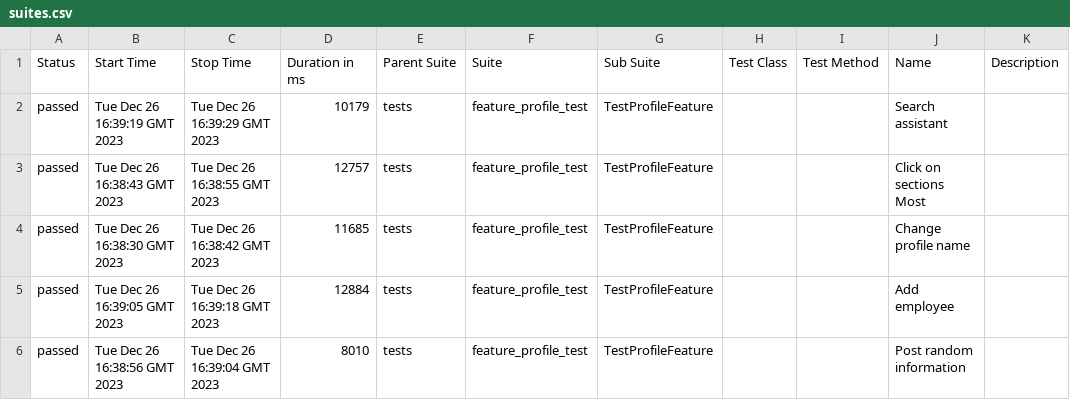
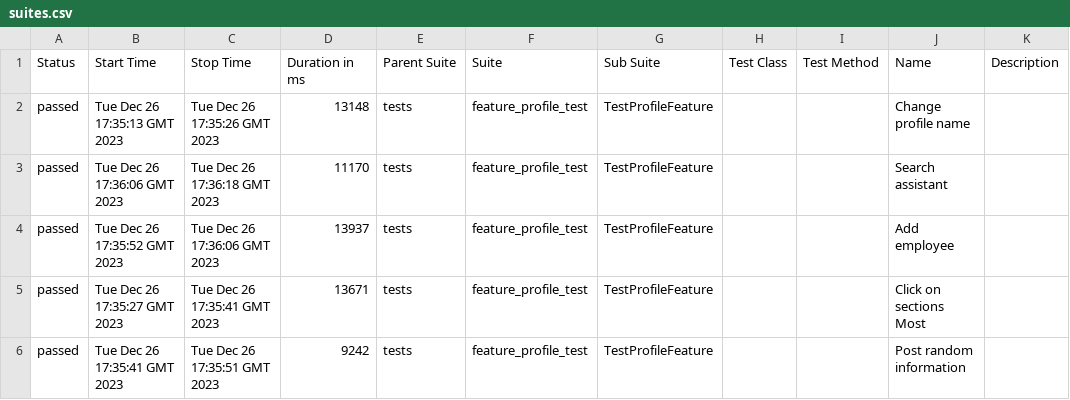
Before and after one commit to Roman1599/petrov-main, a CSV file: data/suites.csv, drawn as a sheet.

```diff
--- a/data/suites.csv
+++ b/data/suites.csv
@@ -1,6 +1,6 @@
 "Status","Start Time","Stop Time","Duration in ms","Parent Suite","Suite","Sub Suite","Test Class","Test Method","Name","Description"
-"passed","Tue Dec 26 16:39:19 GMT 2023","Tue Dec 26 16:39:29 GMT 2023","10179","tests","feature_profile_test","TestProfileFeature","","","Search assistant",""
-"passed","Tue Dec 26 16:38:43 GMT 2023","Tue Dec 26 16:38:55 GMT 2023","12757","tests","feature_profile_test","TestProfileFeature","","","Click on sections Most",""
-"passed","Tue Dec 26 16:38:30 GMT 2023","Tue Dec 26 16:38:42 GMT 2023","11685","tests","feature_profile_test","TestProfileFeature","","","Change profile name",""
-"passed","Tue Dec 26 16:39:05 GMT 2023","Tue Dec 26 16:39:18 GMT 2023","12884","tests","feature_profile_test","TestProfileFeature","","","Add employee",""
-"passed","Tue Dec 26 16:38:56 GMT 2023","Tue Dec 26 16:39:04 GMT 2023","8010","tests","feature_profile_test","TestProfileFeature","","","Post random information",""
+"passed","Tue Dec 26 17:35:13 GMT 2023","Tue Dec 26 17:35:26 GMT 2023","13148","tests","feature_profile_test","TestProfileFeature","","","Change profile name",""
+"passed","Tue Dec 26 17:36:06 GMT 2023","Tue Dec 26 17:36:18 GMT 2023","11170","tests","feature_profile_test","TestProfileFeature","","","Search assistant",""
+"passed","Tue Dec 26 17:35:52 GMT 2023","Tue Dec 26 17:36:06 GMT 2023","13937","tests","feature_profile_test","TestProfileFeature","","","Add employee",""
+"passed","Tue Dec 26 17:35:27 GMT 2023","Tue Dec 26 17:35:41 GMT 2023","13671","tests","feature_profile_test","TestProfileFeature","","","Click on sections Most",""
+"passed","Tue Dec 26 17:35:41 GMT 2023","Tue Dec 26 17:35:51 GMT 2023","9242","tests","feature_profile_test","TestProfileFeature","","","Post random information",""
```
Also changed, not shown: 36 other files.
